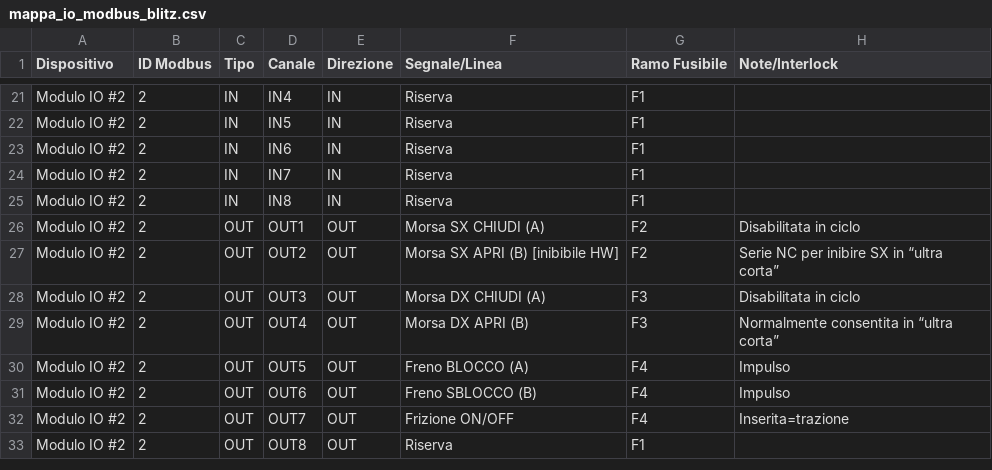
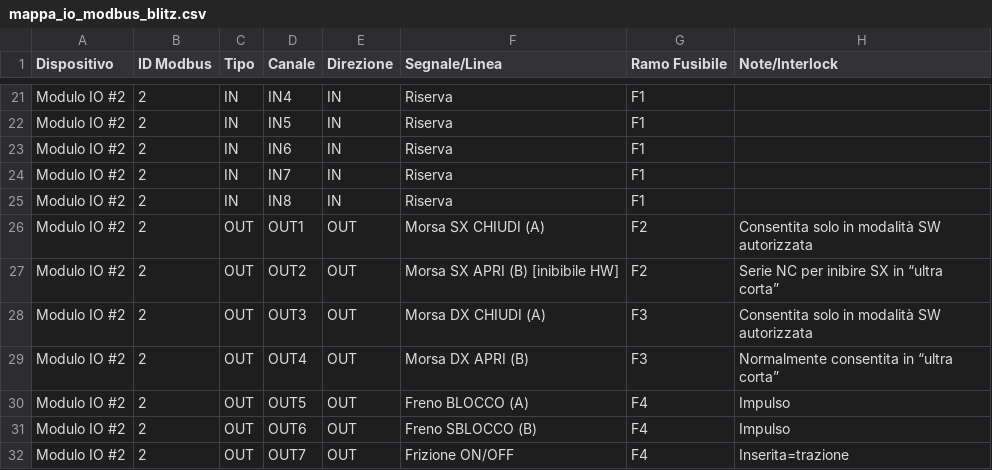
Before and after one commit to house79-gex/blitz, a CSV file: mappa_io_modbus_blitz.csv, drawn as a sheet; only a part is shown, gaps mark what is left out; the shorter side is filled out with more unchanged rows.

Commit message:
Complete recap, add Modbus I/O mapping CSV, and Excel generation script

```diff
--- a/mappa_io_modbus_blitz.csv
+++ b/mappa_io_modbus_blitz.csv
@@ -25,5 +25,5 @@ Modulo IO #2,2,IN,IN7,IN,Riserva,F1,
 Modulo IO #2,2,IN,IN8,IN,Riserva,F1,
-Modulo IO #2,2,OUT,OUT1,OUT,Morsa SX CHIUDI (A),F2,Disabilitata in ciclo
+Modulo IO #2,2,OUT,OUT1,OUT,Morsa SX CHIUDI (A),F2,Consentita solo in modalità SW autorizzata
 Modulo IO #2,2,OUT,OUT2,OUT,Morsa SX APRI (B) [inibibile HW],F2,Serie NC per inibire SX in “ultra corta”
-Modulo IO #2,2,OUT,OUT3,OUT,Morsa DX CHIUDI (A),F3,Disabilitata in ciclo
+Modulo IO #2,2,OUT,OUT3,OUT,Morsa DX CHIUDI (A),F3,Consentita solo in modalità SW autorizzata
 Modulo IO #2,2,OUT,OUT4,OUT,Morsa DX APRI (B),F3,Normalmente consentita in “ultra corta”
```
Also changed, not shown: 2 other files.
